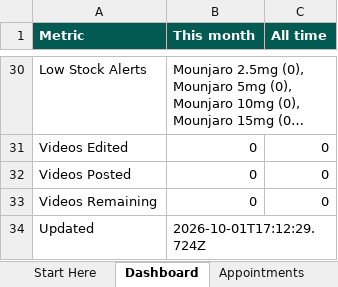
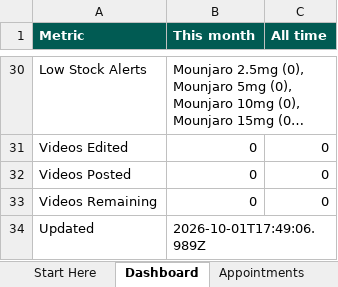
Before and after one commit to Aamirsk99/HHLP, an Excel workbook: admin/ThePrimeFit_Sheets.xlsx, sheet Dashboard, drawn as a sheet; only a part is shown, gaps mark what is left out; long unchanged cells end in …; values as stored, in another font and other column widths than the file's, no borders; the diff names each change by its address in the sheet, - before the commit and + after, or states it on an @@ line.

```diff
--- a/admin/ThePrimeFit_Sheets.xlsx (sheet Dashboard)
+++ b/admin/ThePrimeFit_Sheets.xlsx (sheet Dashboard)
-B34 (This month): 2026-10-01T17:12:29.724Z
+B34 (This month): 2026-10-01T17:49:06.989Z
```
Also changed, not shown: sheet Inventory, sheet Start Here, other sheet tabs, 10 other files.
